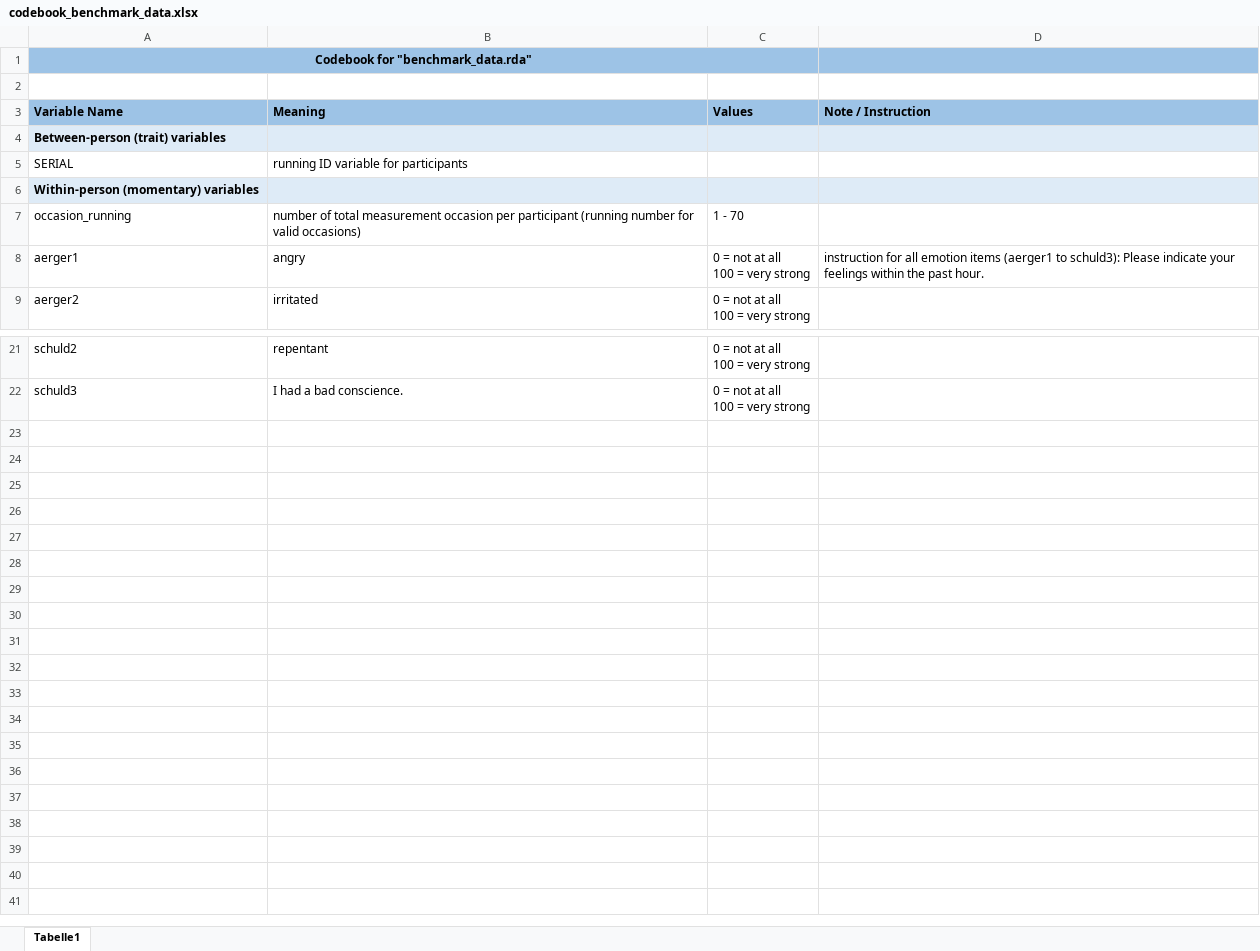
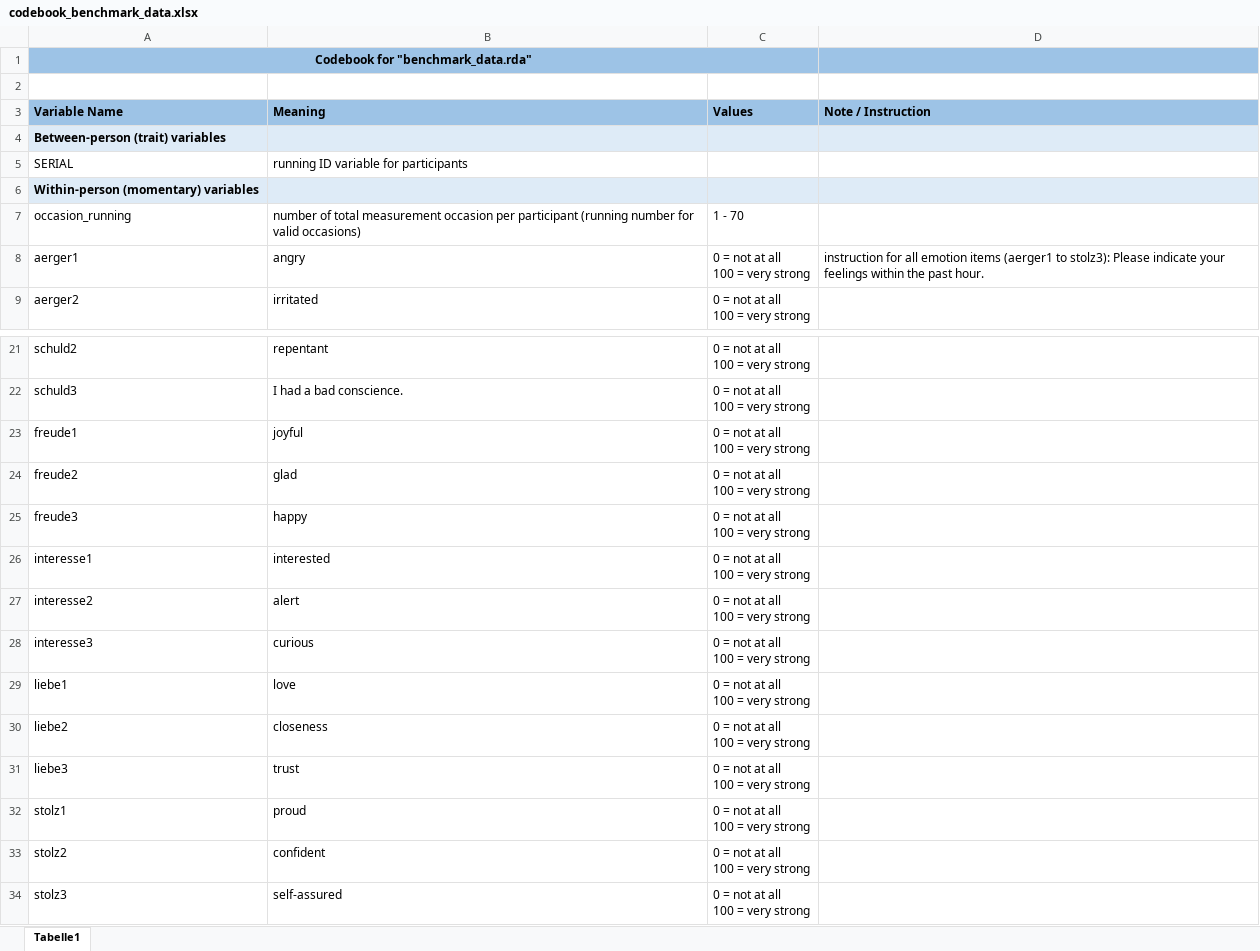
Before and after one commit to standard-error/ED_trustworthiness, an Excel workbook: prepared data/codebook_benchmark_data.xlsx, sheet Tabelle1, drawn as a sheet; only a part is shown, gaps mark what is left out; values as stored, in another font and other column widths than the file's, no borders; ↵ is a line break in a cell; the diff names each change by its address in the sheet, - before the commit and + after, or states it on an @@ line.

Commit message:
added simulation study for PED (item sets balanced across replications), updated codebook to include positive emotions

```diff
--- a/prepared data/codebook_benchmark_data.xlsx (sheet Tabelle1)
+++ b/prepared data/codebook_benchmark_data.xlsx (sheet Tabelle1)
-D8 (Note / Instruction): …(aerger1 to schuld3): Please indicate…
+D8 (Note / Instruction): …(aerger1 to stolz3): Please indicate…
+row 23: freude1 | joyful | 0 = not at all ↵ 100 = very strong
+row 24: freude2 | glad | 0 = not at all ↵ 100 = very strong
+row 25: freude3 | happy | 0 = not at all ↵ 100 = very strong
+row 26: interesse1 | interested | 0 = not at all ↵ 100 = very strong
+row 27: interesse2 | alert | 0 = not at all ↵ 100 = very strong
+row 28: interesse3 | curious | 0 = not at all ↵ 100 = very strong
+row 29: liebe1 | love | 0 = not at all ↵ 100 = very strong
+row 30: liebe2 | closeness | 0 = not at all ↵ 100 = very strong
+row 31: liebe3 | trust | 0 = not at all ↵ 100 = very strong
+row 32: stolz1 | proud | 0 = not at all ↵ 100 = very strong
+row 33: stolz2 | confident | 0 = not at all ↵ 100 = very strong
+row 34: stolz3 | self-assured | 0 = not at all ↵ 100 = very strong
```
Also changed, not shown: 1 other file.
